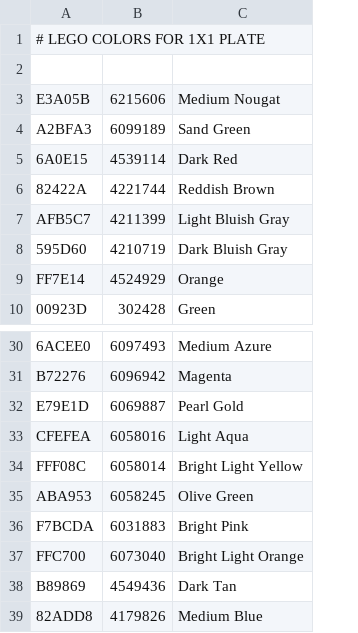
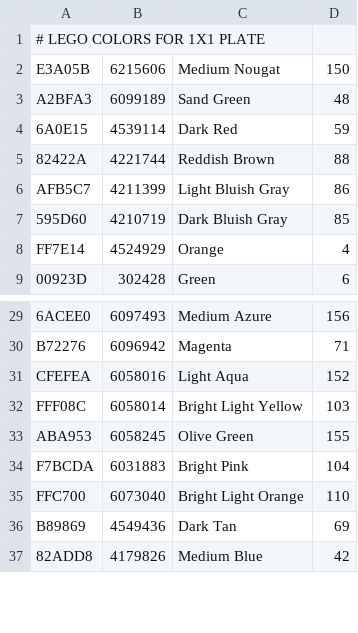
Before and after one commit to qr-art/qr-art.github.io, a CSV file: LegoPaint/Database/1x1_LegoColors.csv, drawn as a sheet; only a part is shown, gaps mark what is left out; removed rows and columns are numbered as before the commit, all else as after; the diff names each change by its address in the sheet, - before the commit and + after, or states it on an @@ line.

```diff
--- a/LegoPaint/Database/1x1_LegoColors.csv
+++ b/LegoPaint/Database/1x1_LegoColors.csv
+column D, rows 2-9: 150 | 48 | 59 | 88 | 86 | 85 | 4 | 6; rows 29-37: 156 | 71 | 152 | 103 | 155 | 104 | 110 | 69 | 42
-row 2: (empty)
-row 32: E79E1D | 6069887 | Pearl Gold
```
Also changed, not shown: 25 other files.
